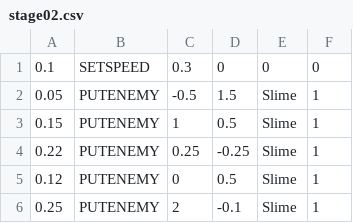
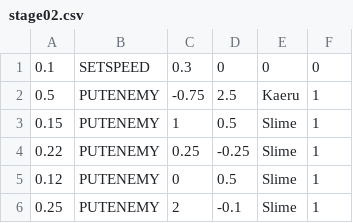
Before and after one commit to tanisu/tanisuSword, a CSV file: Assets/Resources/stage02.csv, drawn as a sheet; only a part is shown.

Commit message:
stage2

```diff
--- a/Assets/Resources/stage02.csv
+++ b/Assets/Resources/stage02.csv
@@ -1,3 +1,3 @@
 0.1,SETSPEED,0.3,0,0,0
-0.05,PUTENEMY,-0.5,1.5,Slime,1
+0.5,PUTENEMY,-0.75,2.5,Kaeru,1
 0.15,PUTENEMY,1,0.5,Slime,1
```
Also changed, not shown: 17 other files.
